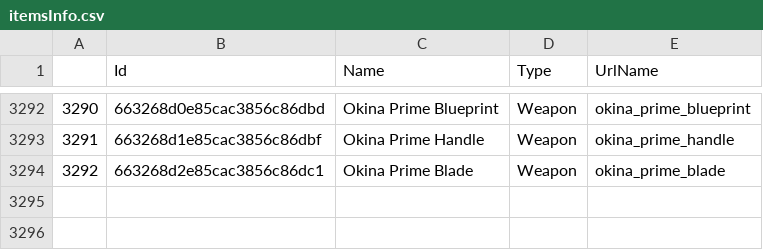
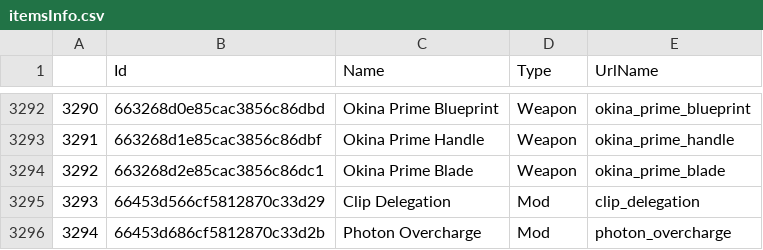
Before and after one commit to Adaptz/WarframeMarketAPIStats, a CSV file: itemsInfo.csv, drawn as a sheet; only a part is shown, gaps mark what is left out; the diff names each change by its address in the sheet, - before the commit and + after, or states it on an @@ line.

```diff
--- a/itemsInfo.csv
+++ b/itemsInfo.csv
+row 3295: 3293 | 66453d566cf5812870c33d29 | Clip Delegation | Mod | clip_delegation
+row 3296: 3294 | 66453d686cf5812870c33d2b | Photon Overcharge | Mod | photon_overcharge
```
Also changed, not shown: itemStats.csv, 1 other file.
